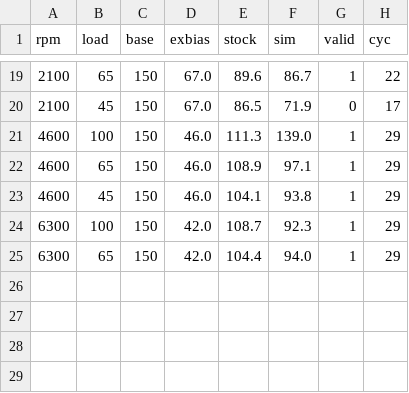
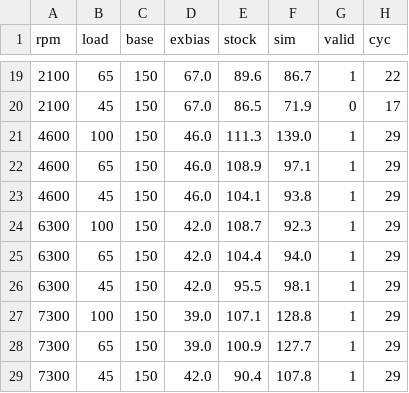
Before and after one commit to mushitaro/OpenWAM, a CSV file: CSL_Simulator/backend/ve_shape_map_choke_a32.csv, drawn as a sheet; only a part is shown, gaps mark what is left out; the diff names each change by its address in the sheet, - before the commit and + after, or states it on an @@ line.

```diff
--- a/CSL_Simulator/backend/ve_shape_map_choke_a32.csv
+++ b/CSL_Simulator/backend/ve_shape_map_choke_a32.csv
+row 26: 6300 | 45 | 150 | 42.0 | 95.5 | 98.1 | 1 | 29
+row 27: 7300 | 100 | 150 | 39.0 | 107.1 | 128.8 | 1 | 29
+row 28: 7300 | 65 | 150 | 39.0 | 100.9 | 127.7 | 1 | 29
+row 29: 7300 | 45 | 150 | 42.0 | 90.4 | 107.8 | 1 | 29
```
